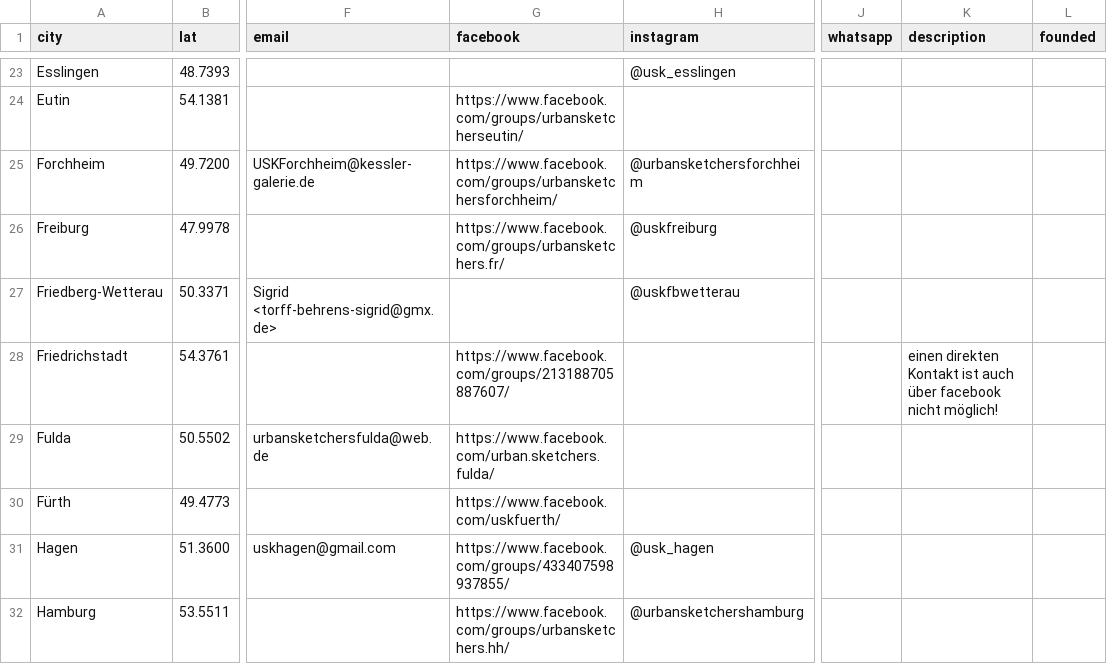
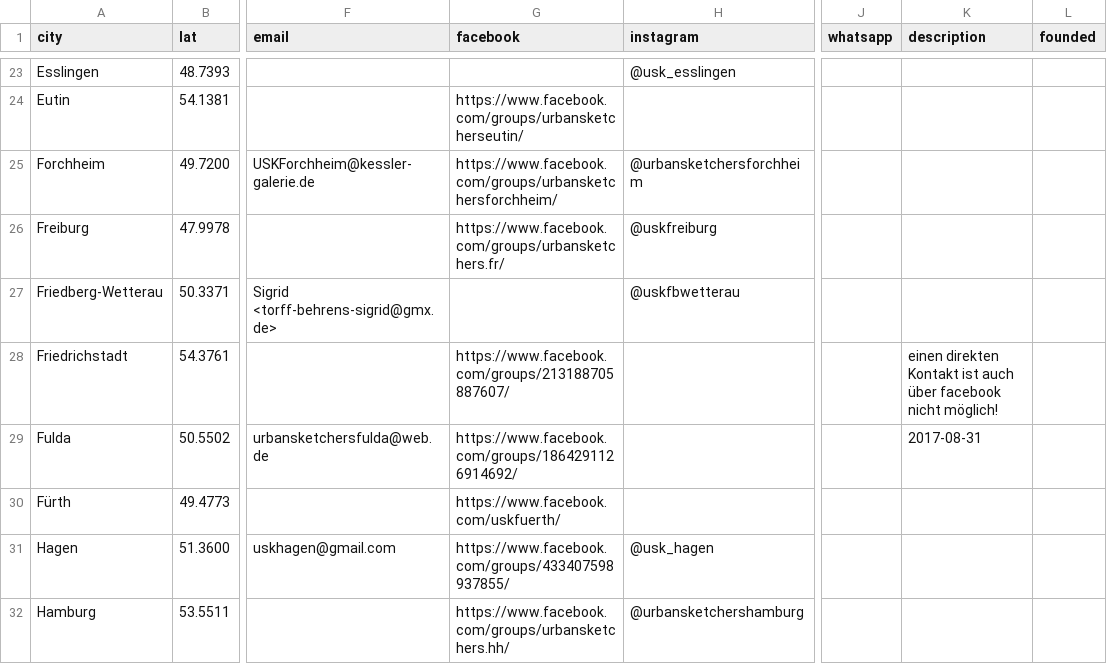
Before and after one commit to UrbanSketchers-de/urbansketchers.de, a CSV file: data/cities.csv, drawn as a sheet; only a part is shown, gaps mark what is left out; the diff names each change by its address in the sheet, - before the commit and + after, or states it on an @@ line.

```diff
--- a/data/cities.csv
+++ b/data/cities.csv
-G29 (facebook): https://www.facebook.com/urban.sketchers.fulda/
+G29 (facebook): https://www.facebook.com/groups/1864291126914692/
-K29 (description): (empty)
+K29 (description): 2017-08-31
```
